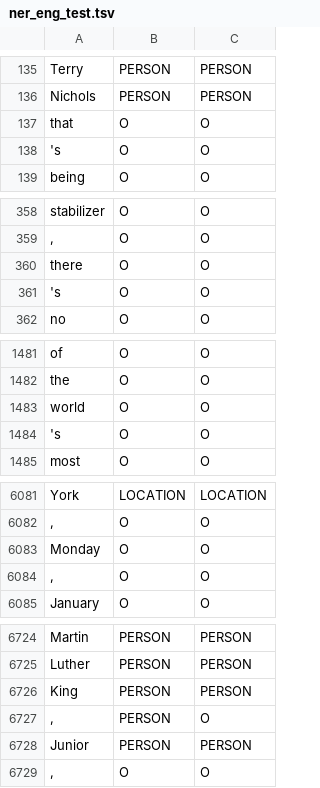
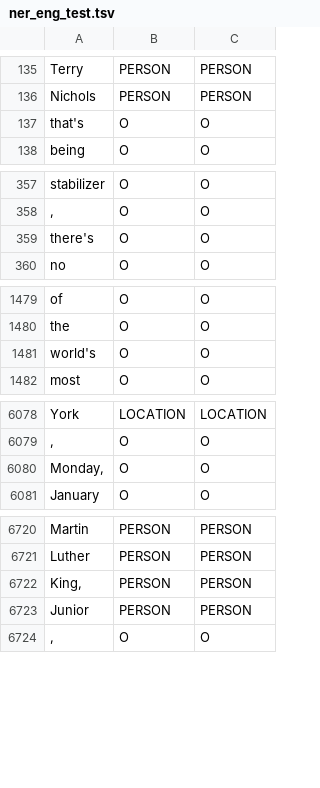
Before and after one commit to longhbnguyen/nerthesis, a TSV file: Source/Baseline1/AlignmentModel/ner_eng_test.tsv, drawn as a sheet; only a part is shown, gaps mark what is left out; the diff covers the shown part only.

```diff
--- a/Source/Baseline1/AlignmentModel/ner_eng_test.tsv
+++ b/Source/Baseline1/AlignmentModel/ner_eng_test.tsv
@@ -136,4 +136,3 @@ Terry	PERSON	PERSON
 Nichols	PERSON	PERSON
-that	O	O
-'s	O	O
+that's	O	O
 being	O	O
@@ -359,4 +358,3 @@ stabilizer	O	O
 ,	O	O
-there	O	O
-'s	O	O
+there's	O	O
 no	O	O
@@ -1482,4 +1480,3 @@ of	O	O
 the	O	O
-world	O	O
-'s	O	O
+world's	O	O
 most	O	O
@@ -6082,4 +6079,3 @@ York	LOCATION	LOCATION
 ,	O	O
-Monday	O	O
-,	O	O
+Monday,	O	O
 January	O	O
@@ -6725,4 +6721,3 @@ Martin	PERSON	PERSON
 Luther	PERSON	PERSON
-King	PERSON	PERSON
-,	PERSON	O
+King,	PERSON	PERSON
 Junior	PERSON	PERSON
```
Also changed, not shown: 10 removed rows and 10 edited cells elsewhere in this file, 16 other files.
